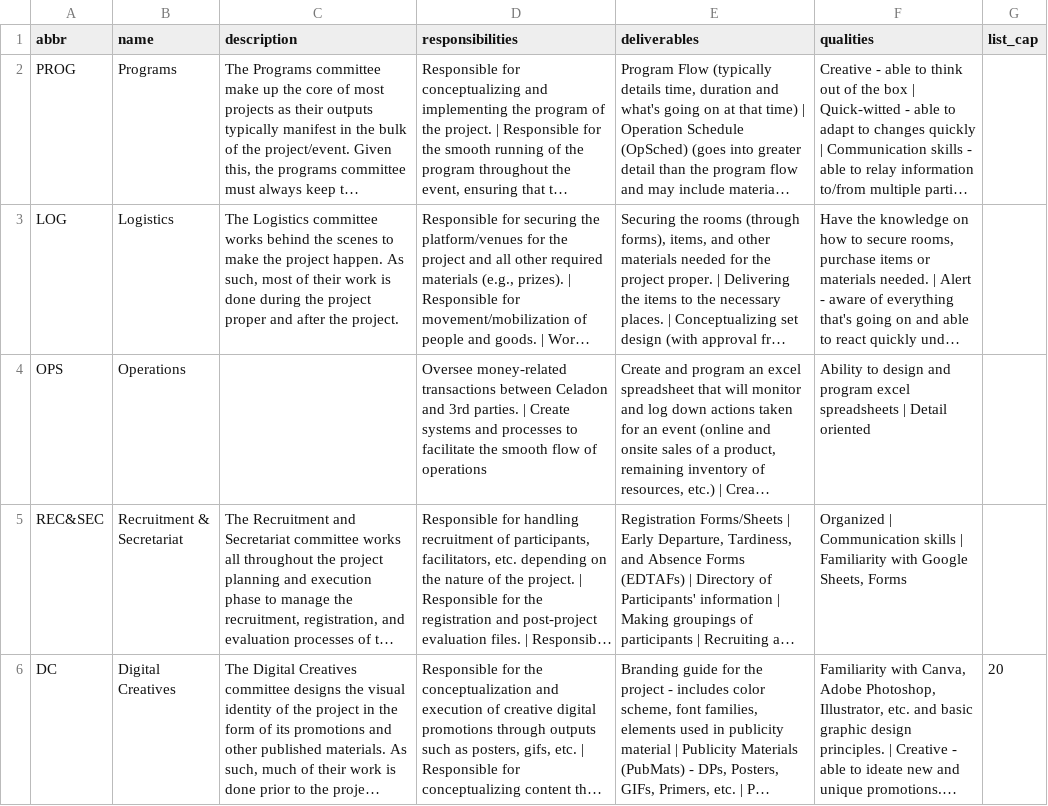
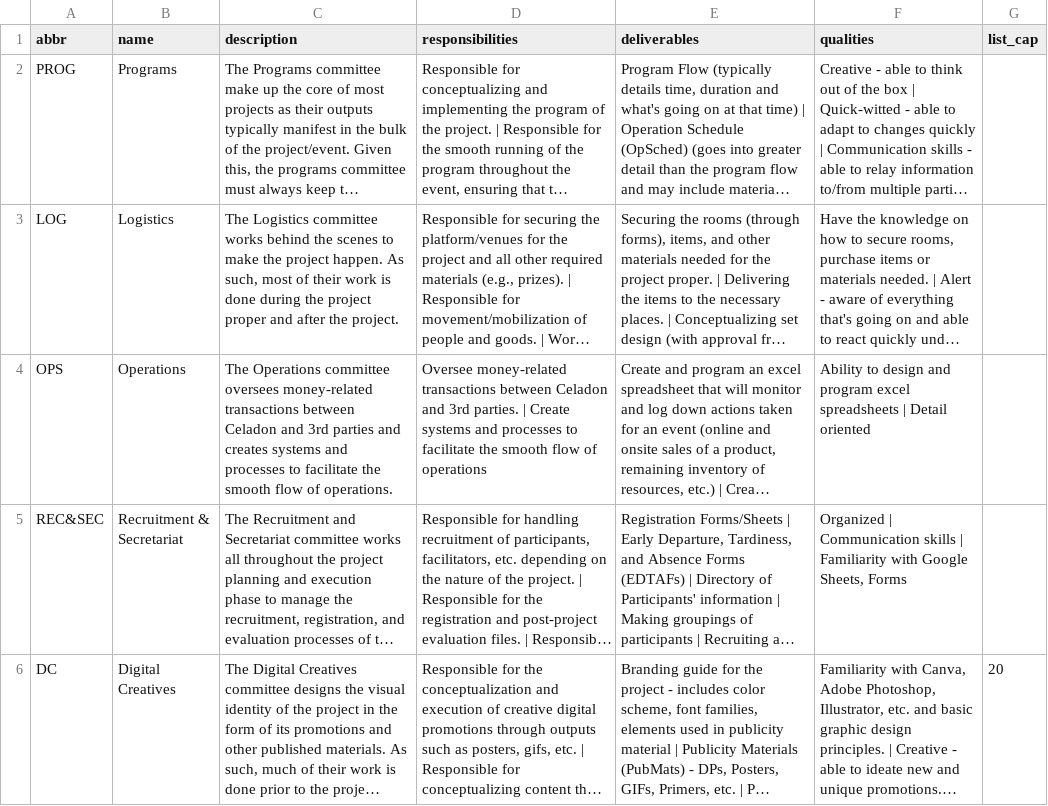
Before and after one commit to Koala3353/celadon-website, a CSV file: content/committees.csv, drawn as a sheet; only a part is shown; long unchanged cells end in …; the diff names each change by its address in the sheet, - before the commit and + after, or states it on an @@ line.

```diff
--- a/content/committees.csv
+++ b/content/committees.csv
-C4 (description): (empty)
+C4 (description): The Operations committee oversees money-related transactions between Celadon and 3rd parties and creates systems and processes to facilitate the smooth flow of operations.
```
Also changed, not shown: 21 other files.
